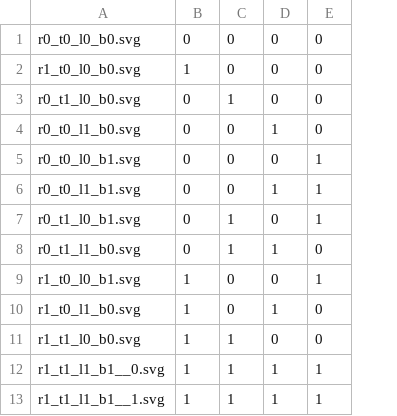
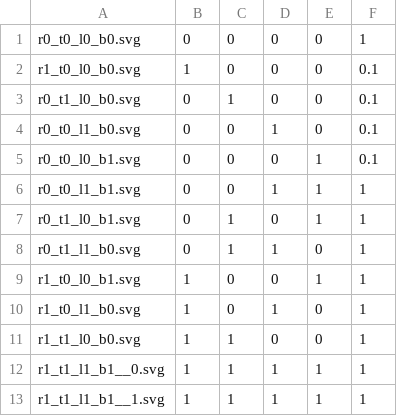
Before and after one commit to danielbarter/fusion, a CSV file: tiles/superVec/manifest.csv, drawn as a sheet; the diff names each change by its address in the sheet, - before the commit and + after, or states it on an @@ line.

```diff
--- a/tiles/superVec/manifest.csv
+++ b/tiles/superVec/manifest.csv
+column F, rows 1-13: 1 | 0.1 | 0.1 | 0.1 | 0.1 | 1 | 1 | 1 | 1 | 1 | 1 | 1 | 1
```
Also changed, not shown: tiles/superVec/options.csv, 1 other file.
